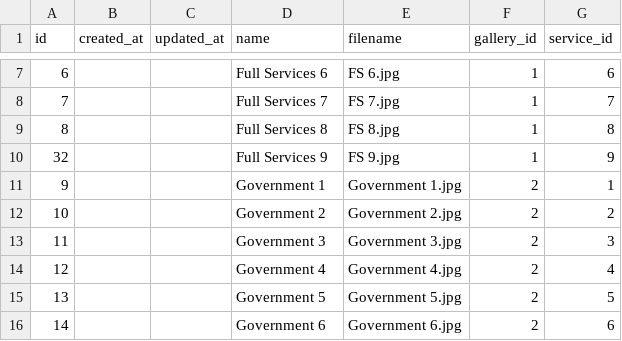
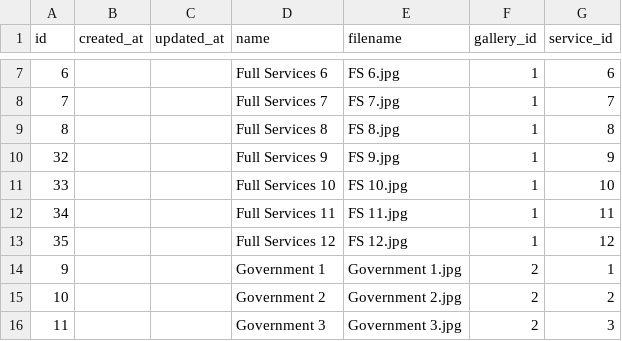
Before and after one commit to johnnyvng/ArtistsAzure, a CSV file: database/csv/images.csv, drawn as a sheet; only a part is shown, gaps mark what is left out; the shorter side is filled out with more unchanged rows; the diff names each change by its address in the sheet, - before the commit and + after, or states it on an @@ line.

```diff
--- a/database/csv/images.csv
+++ b/database/csv/images.csv
+row 11: 33 |  |  | Full Services 10 | FS 10.jpg | 1 | 10
+row 12: 34 |  |  | Full Services 11 | FS 11.jpg | 1 | 11
+row 13: 35 |  |  | Full Services 12 | FS 12.jpg | 1 | 12
```
Also changed, not shown: 16 other files.
